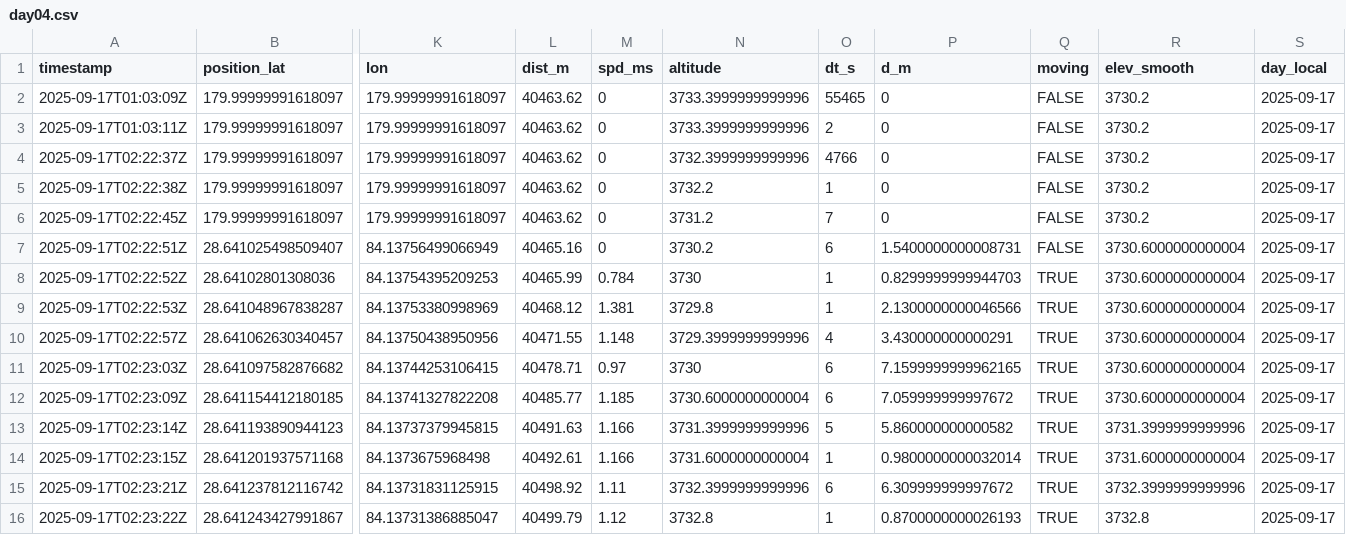
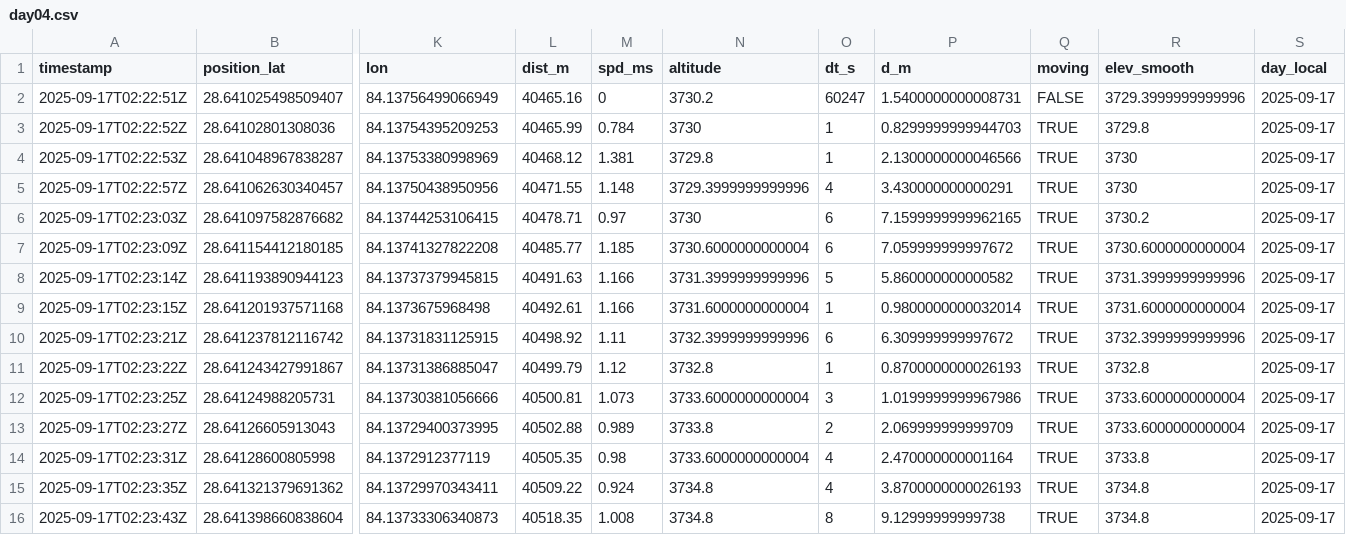
Before and after one commit to a-craker/annapurna_circuit, a CSV file: data/garmin/day04.csv, drawn as a sheet; only a part is shown, gaps mark what is left out; the shorter side is filled out with more unchanged rows; removed rows and columns are numbered as before the commit, all else as after; rows hold the shown columns only; the diff names each change by its address in the sheet, - before the commit and + after, or states it on an @@ line.

```diff
--- a/data/garmin/day04.csv
+++ b/data/garmin/day04.csv
-row 2: 2025-09-17T01:03:09Z | 179.99999991618097 | 179.99999991618097 | 40463.62 | 0 | 3733.3999999999996 | 55465 | 0 | FALSE | 3730.2 | 2025-09-17
-row 3: 2025-09-17T01:03:11Z | 179.99999991618097 | 179.99999991618097 | 40463.62 | 0 | 3733.3999999999996 | 2 | 0 | FALSE | 3730.2 | 2025-09-17
-row 4: 2025-09-17T02:22:37Z | 179.99999991618097 | 179.99999991618097 | 40463.62 | 0 | 3732.3999999999996 | 4766 | 0 | FALSE | 3730.2 | 2025-09-17
-row 5: 2025-09-17T02:22:38Z | 179.99999991618097 | 179.99999991618097 | 40463.62 | 0 | 3732.2 | 1 | 0 | FALSE | 3730.2 | 2025-09-17
-row 6: 2025-09-17T02:22:45Z | 179.99999991618097 | 179.99999991618097 | 40463.62 | 0 | 3731.2 | 7 | 0 | FALSE | 3730.2 | 2025-09-17
-O2 (dt_s): 6
+O2 (dt_s): 60247
-R2 (elev_smooth): 3730.6000000000004
+R2 (elev_smooth): 3729.3999999999996
-R3 (elev_smooth): 3730.6000000000004
+R3 (elev_smooth): 3729.8
-R4:R5 (elev_smooth): 3730.6000000000004
+R4:R5 (elev_smooth): 3730
-R6 (elev_smooth): 3730.6000000000004
+R6 (elev_smooth): 3730.2
```
Also changed, not shown: data/garmin/day02.csv, data/garmin/day03.csv, 21 other files.
